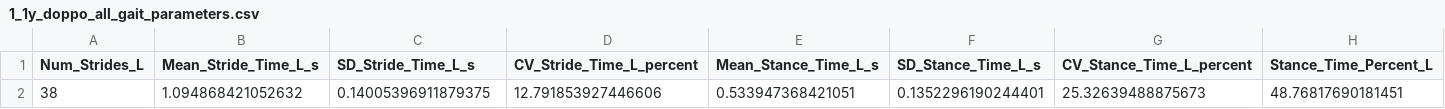
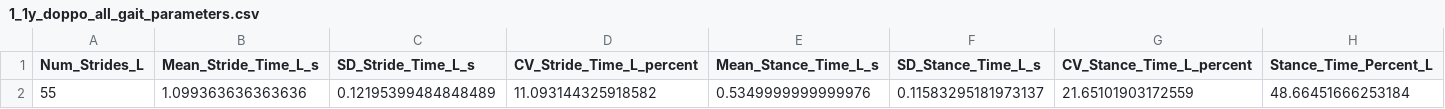
Before and after one commit to HideyukiWanaka/gait_analytics, a CSV file: analysis_results/1_1y_doppo_all_gait_parameters.csv, drawn as a sheet; only a part is shown; removed rows and columns are numbered as before the commit, all else as after; rows hold the shown columns only; the diff names each change by its address in the sheet, - before the commit and + after, or states it on an @@ line.

```diff
--- a/analysis_results/1_1y_doppo_all_gait_parameters.csv
+++ b/analysis_results/1_1y_doppo_all_gait_parameters.csv
-row 2: 38 | 1.094868421052632 | 0.14005396911879375 | 12.791853927446606 | 0.533947368421051 | 0.1352296190244401 | 25.32639488875673 | 48.76817690181451
+row 2: 55 | 1.099363636363636 | 0.12195399484848489 | 11.093144325918582 | 0.5349999999999976 | 0.11583295181973137 | 21.65101903172559 | 48.66451666253184
```
Also changed, not shown: analysis_results/1_1y_doppo_trunk_ic_events.csv, 3 other files.
